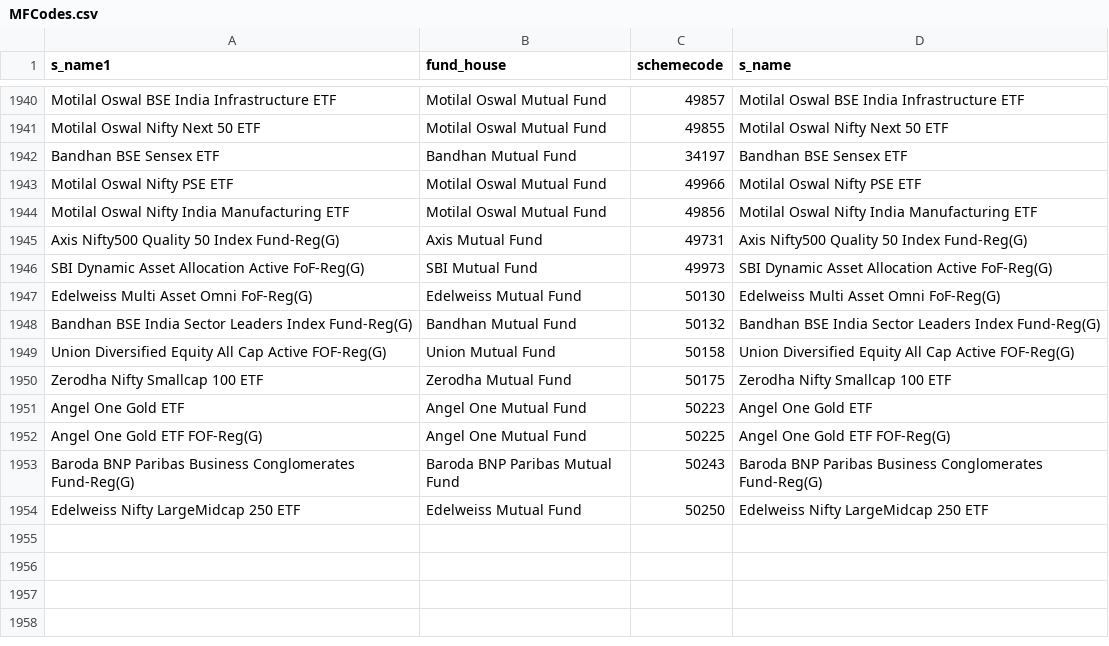
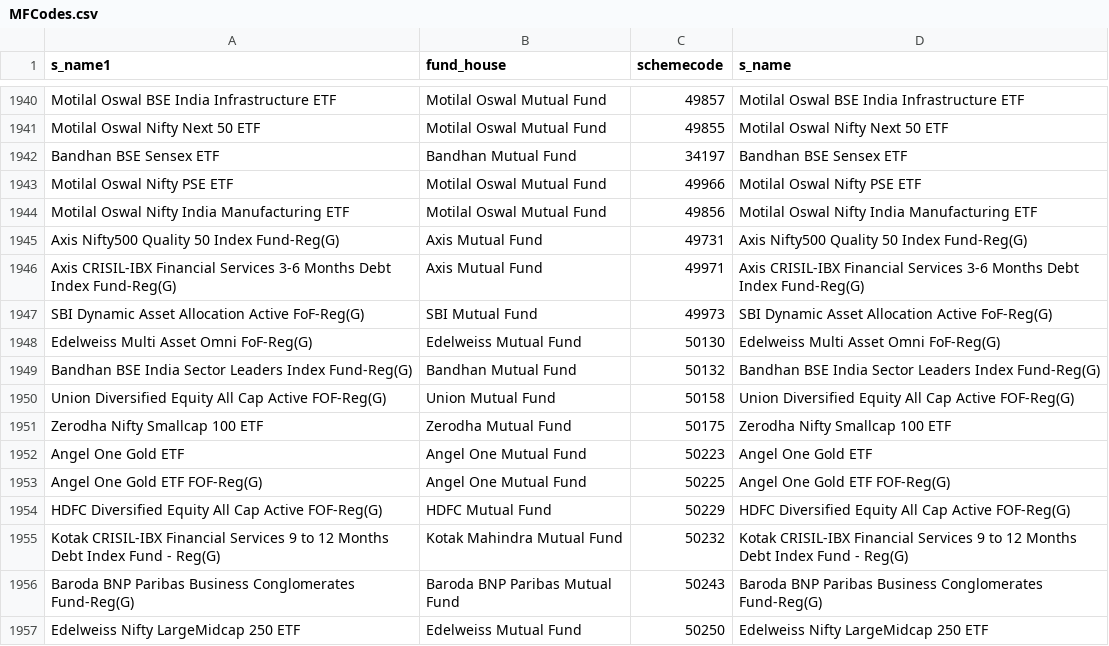
Before and after one commit to nikunjbaheti/MF_Debt_Holdings, a CSV file: MFCodes.csv, drawn as a sheet; only a part is shown, gaps mark what is left out.

```diff
--- a/MFCodes.csv
+++ b/MFCodes.csv
@@ -1945,2 +1945,3 @@ Motilal Oswal Nifty India Manufacturing ETF,Motilal Oswal Mutual Fund,49856,Moti
 Axis Nifty500 Quality 50 Index Fund-Reg(G),Axis Mutual Fund,49731,Axis Nifty500 Quality 50 Index Fund-Reg(G)
+Axis CRISIL-IBX Financial Services 3-6 Months Debt Index Fund-Reg(G),Axis Mutual Fund,49971,Axis CRISIL-IBX Financial Services 3-6 Months Debt Index Fund-Reg(G)
 SBI Dynamic Asset Allocation Active FoF-Reg(G),SBI Mutual Fund,49973,SBI Dynamic Asset Allocation Active FoF-Reg(G)
@@ -1952,2 +1953,4 @@ Angel One Gold ETF,Angel One Mutual Fund,50223,Angel One Gold ETF
 Angel One Gold ETF FOF-Reg(G),Angel One Mutual Fund,50225,Angel One Gold ETF FOF-Reg(G)
+HDFC Diversified Equity All Cap Active FOF-Reg(G),HDFC Mutual Fund,50229,HDFC Diversified Equity All Cap Active FOF-Reg(G)
+Kotak CRISIL-IBX Financial Services 9 to 12 Months Debt Index Fund - Reg(G),Kotak Mahindra Mutual Fund,50232,Kotak CRISIL-IBX Financial Services 9 to 12 Months Debt Index Fund - Reg(G)
 Baroda BNP Paribas Business Conglomerates Fund-Reg(G),Baroda BNP Paribas Mutual Fund,50243,Baroda BNP Paribas Business Conglomerates Fund-Reg(G)
```
